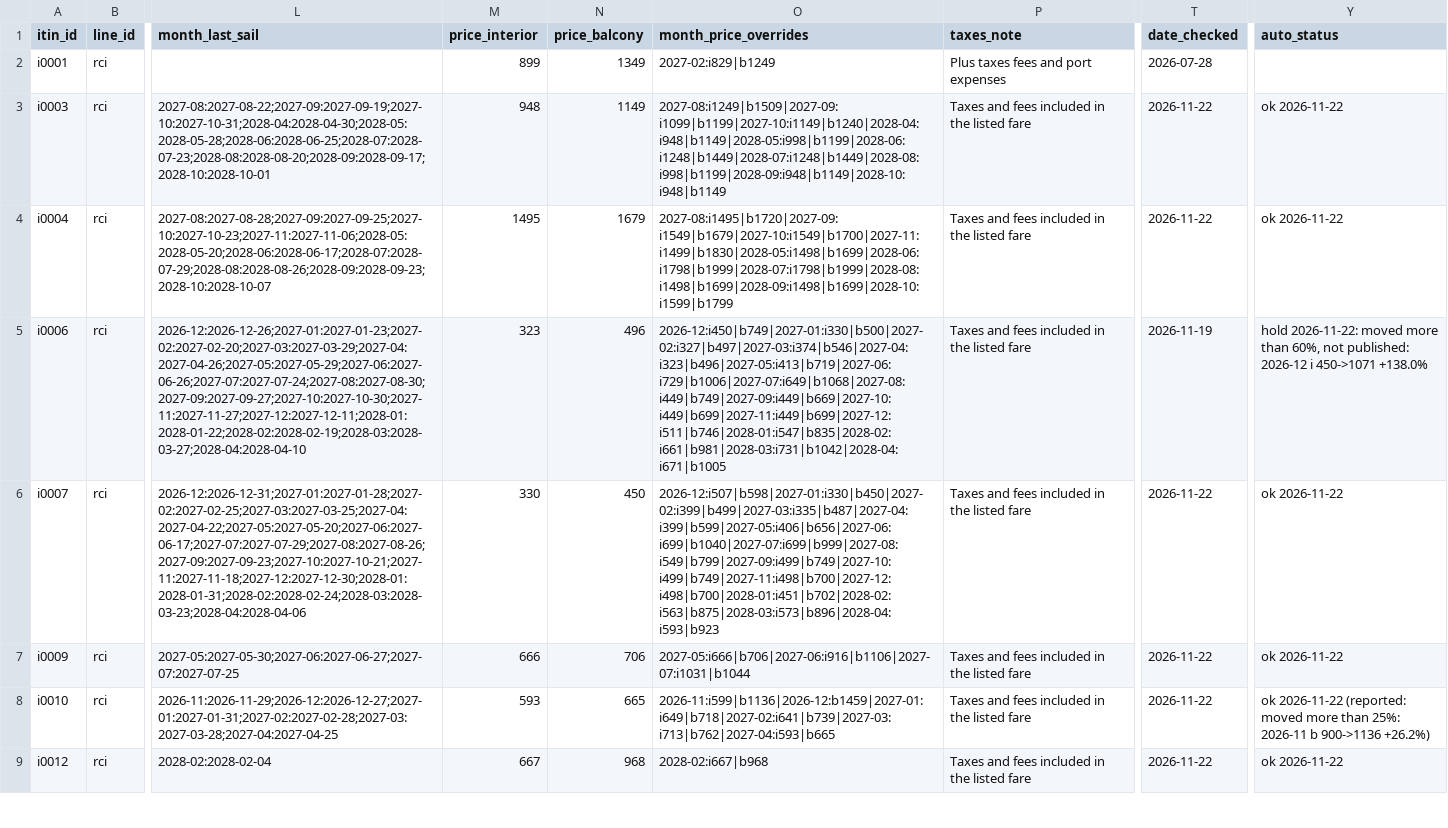
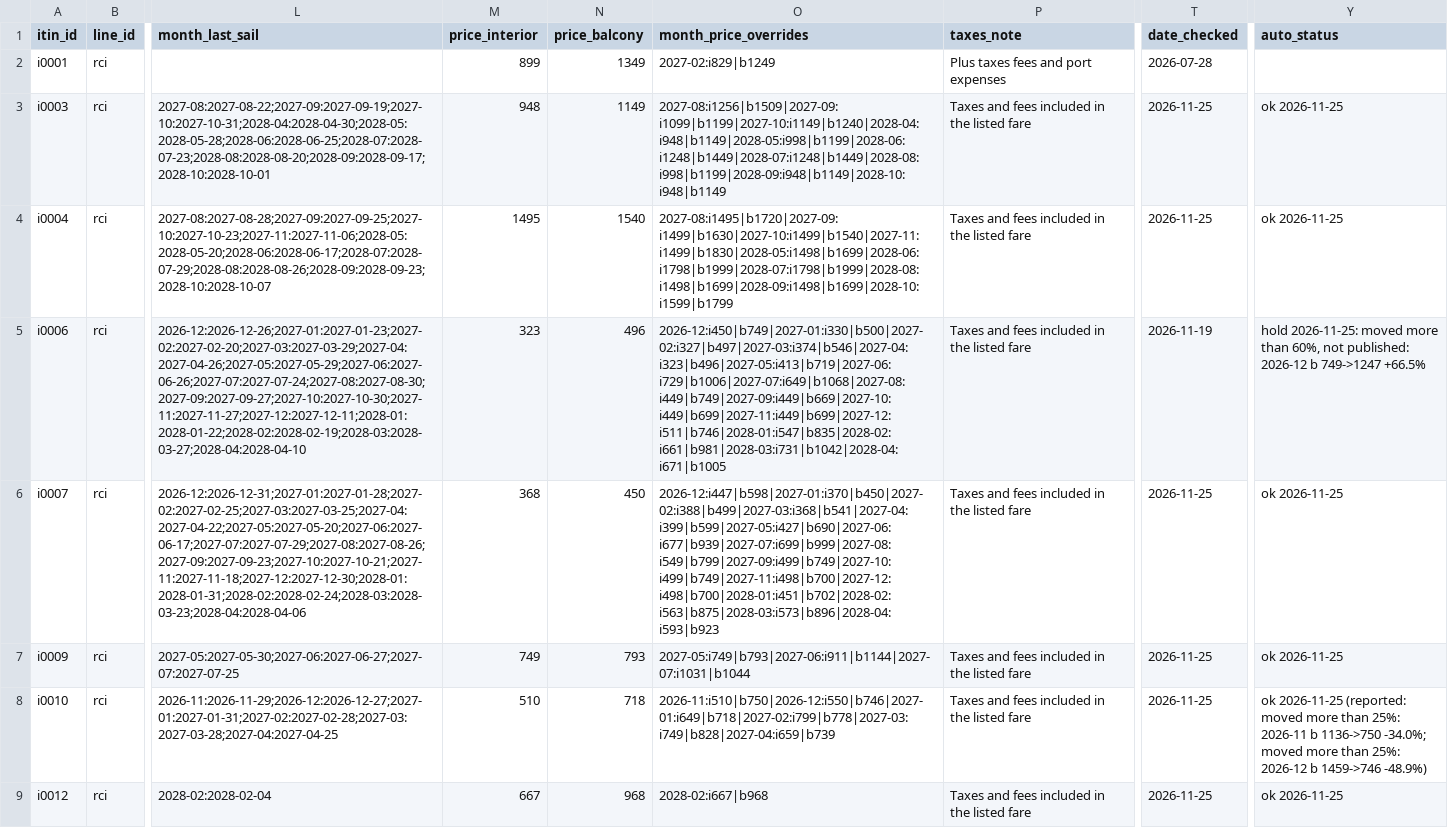
Before and after one commit to lpant29-cmyk/cruiselineadvisors, a CSV file: lp-system/data/03_itineraries.csv, drawn as a sheet; only a part is shown, gaps mark what is left out; the diff covers the shown part only; the diff names each change by its address in the sheet, - before the commit and + after, or states it on an @@ line.

```diff
--- a/lp-system/data/03_itineraries.csv
+++ b/lp-system/data/03_itineraries.csv
-O3 (month_price_overrides): 2027-08:i1249|b1509|2027-09:i1099|b1199|2027-10:i1149|b1240|2028-04:i948|b1149|2028-05:i998|b1199|2028-06:i1248|b1449|2028-07:i1248|b1449|2028-08:i998|b1199|2028-09:i948|b1149|2028-10:i948|b1149
+O3 (month_price_overrides): 2027-08:i1256|b1509|2027-09:i1099|b1199|2027-10:i1149|b1240|2028-04:i948|b1149|2028-05:i998|b1199|2028-06:i1248|b1449|2028-07:i1248|b1449|2028-08:i998|b1199|2028-09:i948|b1149|2028-10:i948|b1149
-T3:T4 (date_checked): 2026-11-22
+T3:T4 (date_checked): 2026-11-25
-Y3:Y4 (auto_status): ok 2026-11-22
+Y3:Y4 (auto_status): ok 2026-11-25
-N4 (price_balcony): 1679
+N4 (price_balcony): 1540
-O4 (month_price_overrides): 2027-08:i1495|b1720|2027-09:i1549|b1679|2027-10:i1549|b1700|2027-11:i1499|b1830|2028-05:i1498|b1699|2028-06:i1798|b1999|2028-07:i1798|b1999|2028-08:i1498|b1699|2028-09:i1498|b1699|2028-10:i1599|b1799
+O4 (month_price_overrides): 2027-08:i1495|b1720|2027-09:i1499|b1630|2027-10:i1499|b1540|2027-11:i1499|b1830|2028-05:i1498|b1699|2028-06:i1798|b1999|2028-07:i1798|b1999|2028-08:i1498|b1699|2028-09:i1498|b1699|2028-10:i1599|b1799
-Y5 (auto_status): hold 2026-11-22: moved more than 60%, not published: 2026-12 i 450->1071 +138.0%
+Y5 (auto_status): hold 2026-11-25: moved more than 60%, not published: 2026-12 b 749->1247 +66.5%
-M6 (price_interior): 330
+M6 (price_interior): 368
-O6 (month_price_overrides): 2026-12:i507|b598|2027-01:i330|b450|2027-02:i399|b499|2027-03:i335|b487|2027-04:i399|b599|2027-05:i406|b656|2027-06:i699|b1040|2027-07:i699|b999|2027-08:i549|b799|2027-09:i499|b749|2027-10:i499|b749|2027-11:i498|b700|2027-12:i498|b700|2028-01:i451|b702|2028-02:i563|b875|2028-03:i573|b896|2028-04:i593|b923
+O6 (month_price_overrides): 2026-12:i447|b598|2027-01:i370|b450|2027-02:i388|b499|2027-03:i368|b541|2027-04:i399|b599|2027-05:i427|b690|2027-06:i677|b939|2027-07:i699|b999|2027-08:i549|b799|2027-09:i499|b749|2027-10:i499|b749|2027-11:i498|b700|2027-12:i498|b700|2028-01:i451|b702|2028-02:i563|b875|2028-03:i573|b896|2028-04:i593|b923
-T6:T9 (date_checked): 2026-11-22
+T6:T9 (date_checked): 2026-11-25
-Y6:Y7 (auto_status): ok 2026-11-22
+Y6:Y7 (auto_status): ok 2026-11-25
-M7 (price_interior): 666
+M7 (price_interior): 749
-N7 (price_balcony): 706
+N7 (price_balcony): 793
-O7 (month_price_overrides): 2027-05:i666|b706|2027-06:i916|b1106|2027-07:i1031|b1044
+O7 (month_price_overrides): 2027-05:i749|b793|2027-06:i911|b1144|2027-07:i1031|b1044
-M8 (price_interior): 593
+M8 (price_interior): 510
-N8 (price_balcony): 665
+N8 (price_balcony): 718
-O8 (month_price_overrides): 2026-11:i599|b1136|2026-12:b1459|2027-01:i649|b718|2027-02:i641|b739|2027-03:i713|b762|2027-04:i593|b665
+O8 (month_price_overrides): 2026-11:i510|b750|2026-12:i550|b746|2027-01:i649|b718|2027-02:i799|b778|2027-03:i749|b828|2027-04:i659|b739
-Y8 (auto_status): ok 2026-11-22 (reported: moved more than 25%: 2026-11 b 900->1136 +26.2%)
+Y8 (auto_status): ok 2026-11-25 (reported: moved more than 25%: 2026-11 b 1136->750 -34.0%; moved more than 25%: 2026-12 b 1459->746 -48.9%)
-Y9 (auto_status): ok 2026-11-22
+Y9 (auto_status): ok 2026-11-25
```
Also changed, not shown: 94 edited cells elsewhere in this file, 34 other files.
